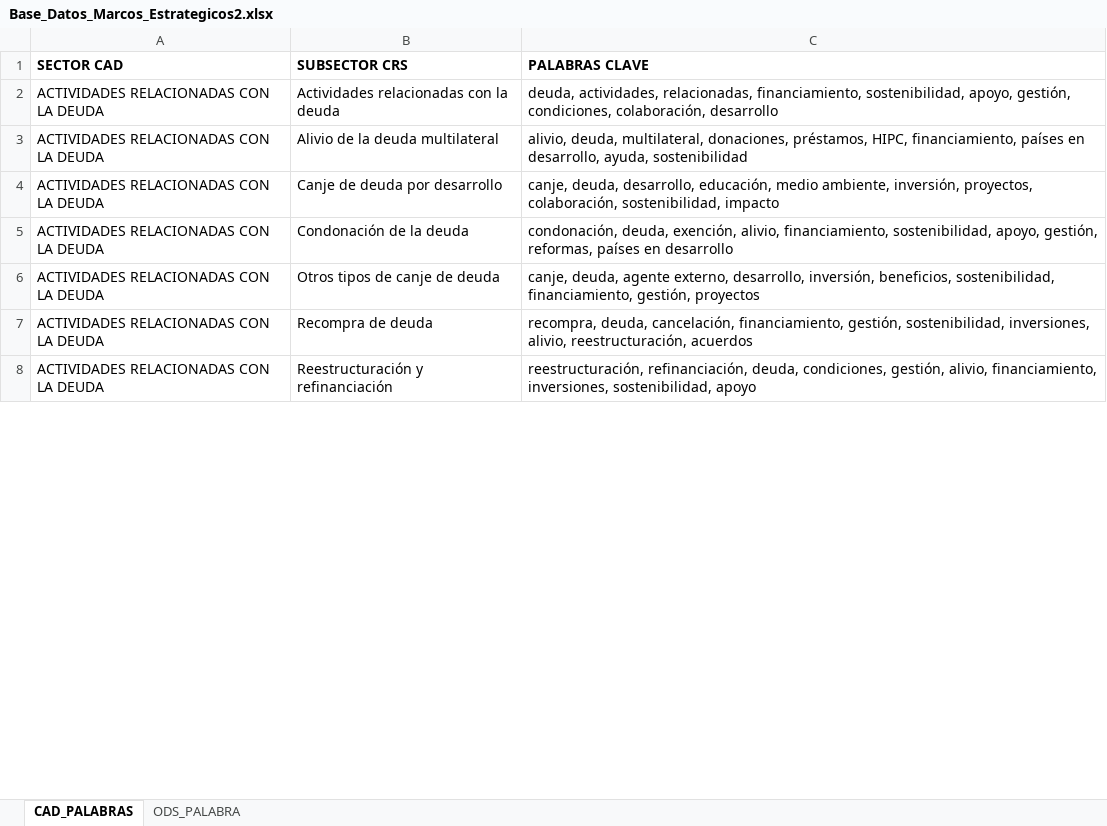
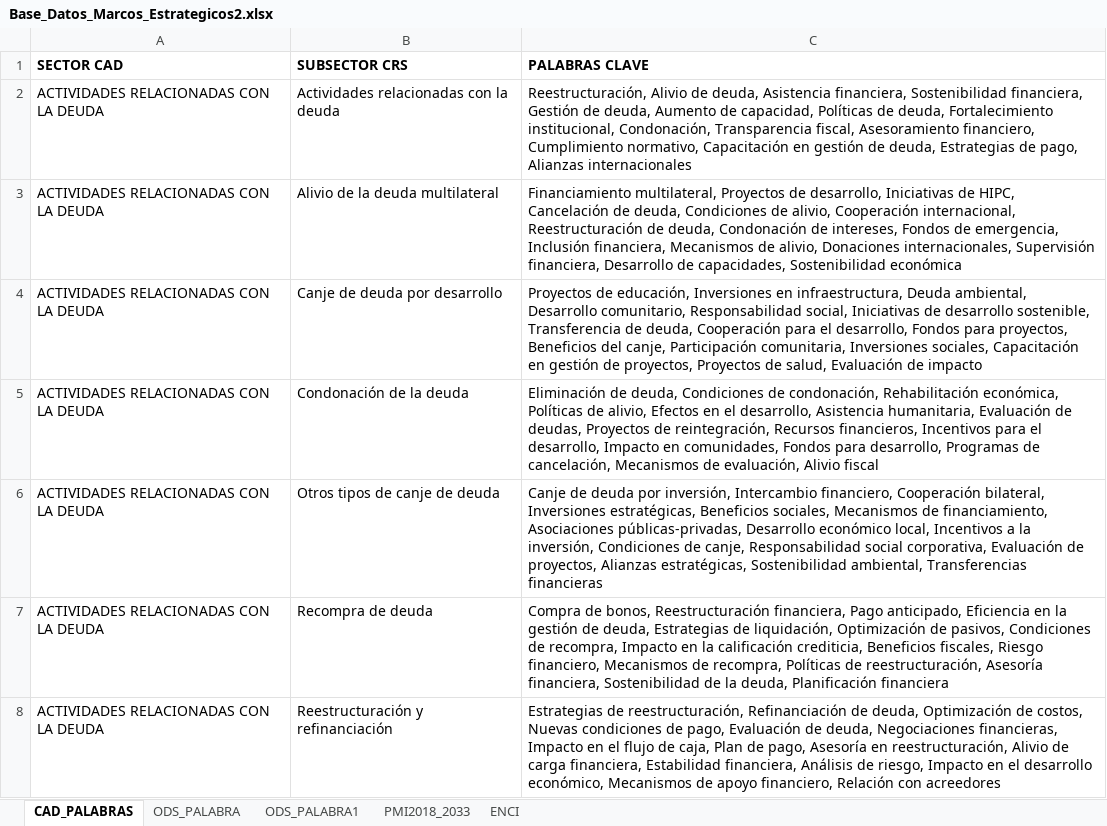
Before and after one commit to csosap/InstrumentoAlineacion, an Excel workbook: Base_Datos_Marcos_Estrategicos2.xlsx, sheet CAD_PALABRAS, drawn as a sheet; only a part is shown; values as stored, in another font and other column widths than the file's, no borders; the diff covers the shown part only; the diff names each change by its address in the sheet, - before the commit and + after, or states it on an @@ line.

```diff
--- a/Base_Datos_Marcos_Estrategicos2.xlsx (sheet CAD_PALABRAS)
+++ b/Base_Datos_Marcos_Estrategicos2.xlsx (sheet CAD_PALABRAS)
+sheet tab: ODS_PALABRA1
+sheet tab: PMI2018_2033
+sheet tab: ENCI
-C2 (PALABRAS CLAVE): deuda, actividades, relacionadas, financiamiento, sostenibilidad, apoyo, gestión, condiciones, colaboración, desarrollo
+C2 (PALABRAS CLAVE): Reestructuración, Alivio de deuda, Asistencia financiera, Sostenibilidad financiera, Gestión de deuda, Aumento de capacidad, Políticas de deuda, Fortalecimiento institucional, Condonación, Transparencia fiscal, Asesoramiento financiero, Cumplimiento normativo, Capacitación en gestión de deuda, Estrategias de pago, Alianzas internacionales
-C3 (PALABRAS CLAVE): alivio, deuda, multilateral, donaciones, préstamos, HIPC, financiamiento, países en desarrollo, ayuda, sostenibilidad
+C3 (PALABRAS CLAVE): Financiamiento multilateral, Proyectos de desarrollo, Iniciativas de HIPC, Cancelación de deuda, Condiciones de alivio, Cooperación internacional, Reestructuración de deuda, Condonación de intereses, Fondos de emergencia, Inclusión financiera, Mecanismos de alivio, Donaciones internacionales, Supervisión financiera, Desarrollo de capacidades, Sostenibilidad económica
-C4 (PALABRAS CLAVE): canje, deuda, desarrollo, educación, medio ambiente, inversión, proyectos, colaboración, sostenibilidad, impacto
+C4 (PALABRAS CLAVE): Proyectos de educación, Inversiones en infraestructura, Deuda ambiental, Desarrollo comunitario, Responsabilidad social, Iniciativas de desarrollo sostenible, Transferencia de deuda, Cooperación para el desarrollo, Fondos para proyectos, Beneficios del canje, Participación comunitaria, Inversiones sociales, Capacitación en gestión de proyectos, Proyectos de salud, Evaluación de impacto
-C5 (PALABRAS CLAVE): condonación, deuda, exención, alivio, financiamiento, sostenibilidad, apoyo, gestión, reformas, países en desarrollo
+C5 (PALABRAS CLAVE): Eliminación de deuda, Condiciones de condonación, Rehabilitación económica, Políticas de alivio, Efectos en el desarrollo, Asistencia humanitaria, Evaluación de deudas, Proyectos de reintegración, Recursos financieros, Incentivos para el desarrollo, Impacto en comunidades, Fondos para desarrollo, Programas de cancelación, Mecanismos de evaluación, Alivio fiscal
-C6 (PALABRAS CLAVE): canje, deuda, agente externo, desarrollo, inversión, beneficios, sostenibilidad, financiamiento, gestión, proyectos
+C6 (PALABRAS CLAVE): Canje de deuda por inversión, Intercambio financiero, Cooperación bilateral, Inversiones estratégicas, Beneficios sociales, Mecanismos de financiamiento, Asociaciones públicas-privadas, Desarrollo económico local, Incentivos a la inversión, Condiciones de canje, Responsabilidad social corporativa, Evaluación de proyectos, Alianzas estratégicas, Sostenibilidad ambiental, Transferencias financieras
-C7 (PALABRAS CLAVE): recompra, deuda, cancelación, financiamiento, gestión, sostenibilidad, inversiones, alivio, reestructuración, acuerdos
+C7 (PALABRAS CLAVE): Compra de bonos, Reestructuración financiera, Pago anticipado, Eficiencia en la gestión de deuda, Estrategias de liquidación, Optimización de pasivos, Condiciones de recompra, Impacto en la calificación crediticia, Beneficios fiscales, Riesgo financiero, Mecanismos de recompra, Políticas de reestructuración, Asesoría financiera, Sostenibilidad de la deuda, Planificación financiera
-C8 (PALABRAS CLAVE): reestructuración, refinanciación, deuda, condiciones, gestión, alivio, financiamiento, inversiones, sostenibilidad, apoyo
+C8 (PALABRAS CLAVE): Estrategias de reestructuración, Refinanciación de deuda, Optimización de costos, Nuevas condiciones de pago, Evaluación de deuda, Negociaciones financieras, Impacto en el flujo de caja, Plan de pago, Asesoría en reestructuración, Alivio de carga financiera, Estabilidad financiera, Análisis de riesgo, Impacto en el desarrollo económico, Mecanismos de apoyo financiero, Relación con acreedores
```
Also changed, not shown: other rows of this sheet, sheet ODS_PALABRA, 1 other file.
